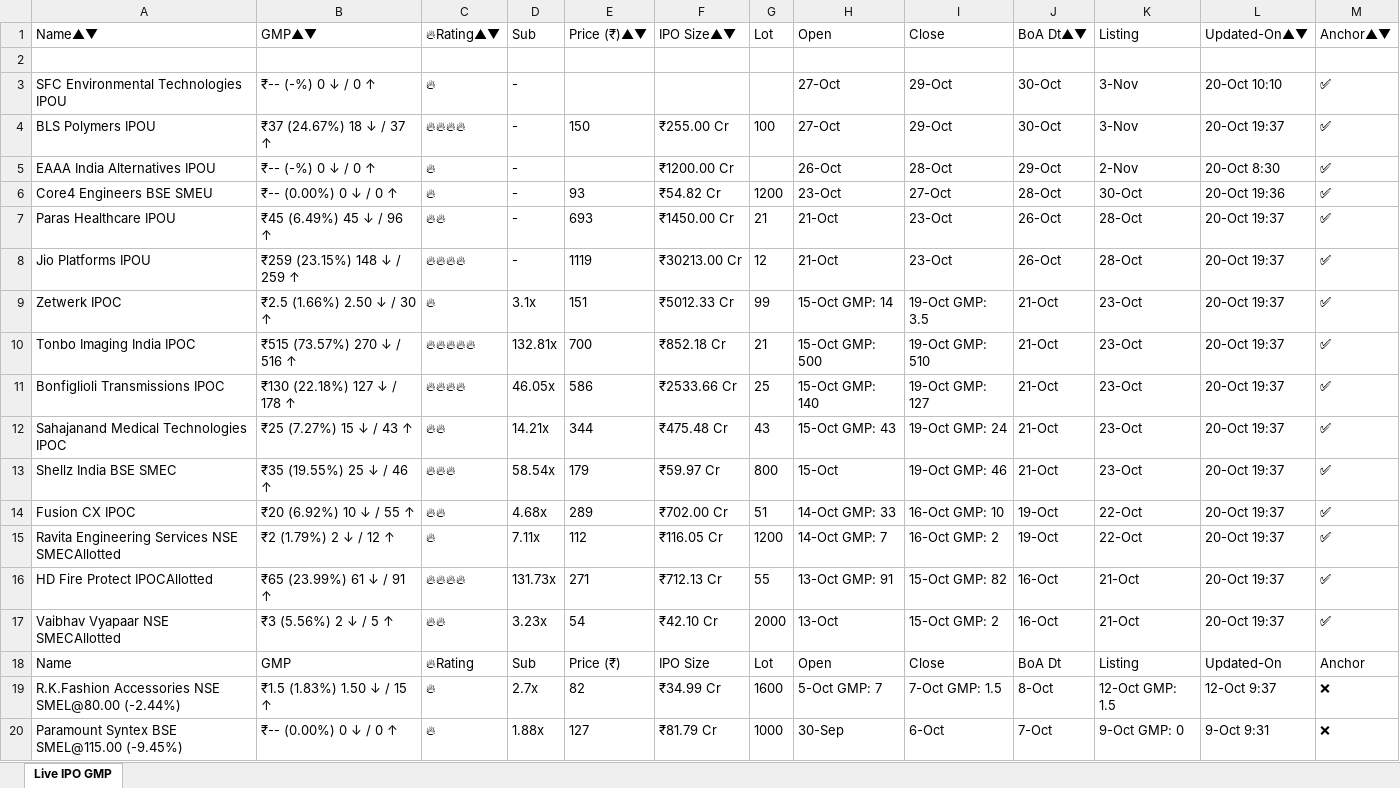
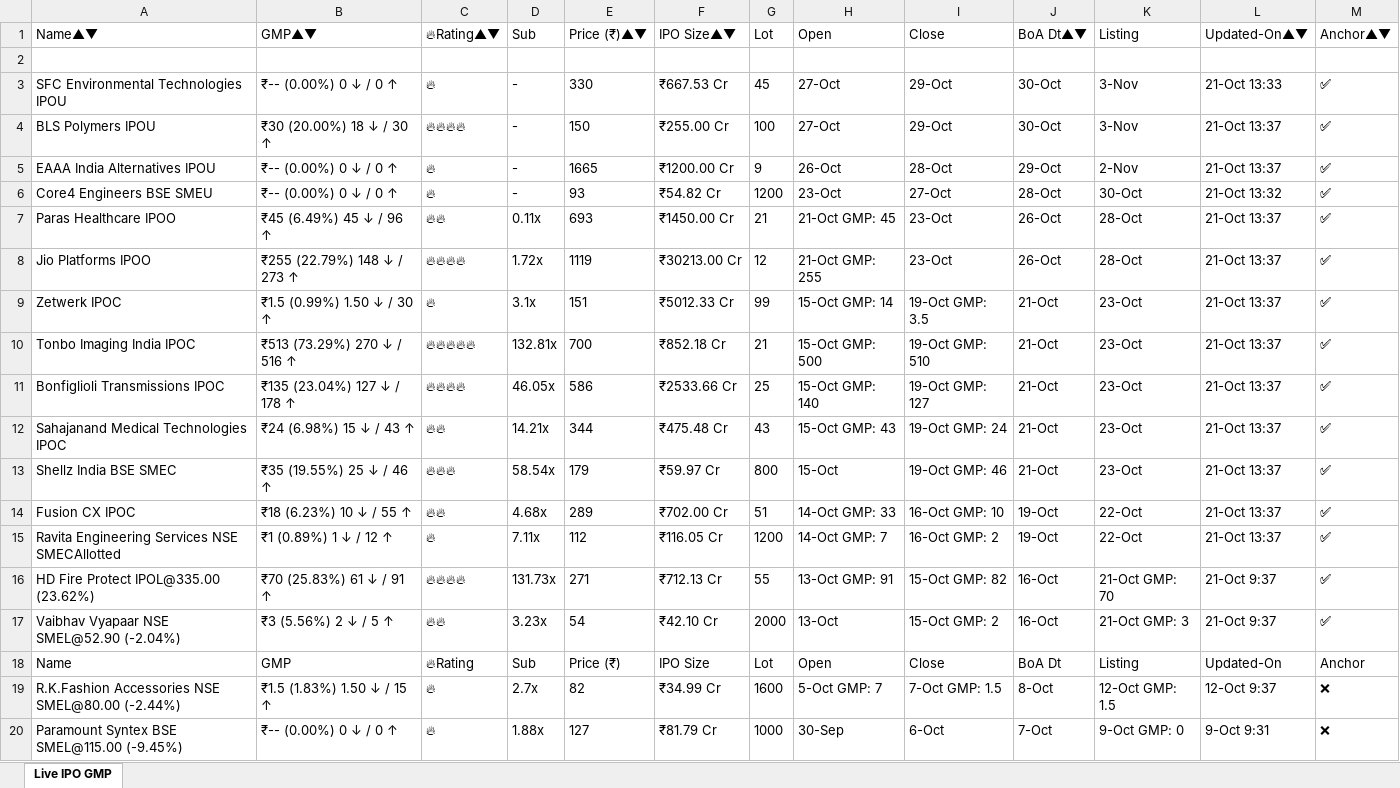
Before and after one commit to ayushpdkushwaha1/ipo-gmp-bot, an Excel workbook: files/gmp.xlsx, sheet Live IPO GMP, drawn as a sheet; only a part is shown; values as stored, in another font and other column widths than the file's, no borders; the diff names each change by its address in the sheet, - before the commit and + after, or states it on an @@ line.

```diff
--- a/files/gmp.xlsx (sheet Live IPO GMP)
+++ b/files/gmp.xlsx (sheet Live IPO GMP)
-B3: ₹-- (-%) 0 ↓ / 0 ↑
+B3: ₹-- (0.00%) 0 ↓ / 0 ↑
-E3: (empty)
+E3: 330
-F3: (empty)
+F3: ₹667.53 Cr
-G3: (empty)
+G3: 45
-L3: 20-Oct 10:10
+L3: 21-Oct 13:33
-B4: ₹37 (24.67%) 18 ↓ / 37 ↑
+B4: ₹30 (20.00%) 18 ↓ / 30 ↑
-L4: 20-Oct 19:37
+L4: 21-Oct 13:37
-B5: ₹-- (-%) 0 ↓ / 0 ↑
+B5: ₹-- (0.00%) 0 ↓ / 0 ↑
-E5: (empty)
+E5: 1665
-G5: (empty)
+G5: 9
-L5: 20-Oct 8:30
+L5: 21-Oct 13:37
-L6: 20-Oct 19:36
+L6: 21-Oct 13:32
-A7: Paras Healthcare IPOU
+A7: Paras Healthcare IPOO
-D7: -
+D7: 0.11x
-H7: 21-Oct
+H7: 21-Oct GMP: 45
-L7:L15: 20-Oct 19:37
+L7:L15: 21-Oct 13:37
-A8: Jio Platforms IPOU
+A8: Jio Platforms IPOO
-B8: ₹259 (23.15%) 148 ↓ / 259 ↑
+B8: ₹255 (22.79%) 148 ↓ / 273 ↑
-D8: -
+D8: 1.72x
-H8: 21-Oct
+H8: 21-Oct GMP: 255
-B9: ₹2.5 (1.66%) 2.50 ↓ / 30 ↑
+B9: ₹1.5 (0.99%) 1.50 ↓ / 30 ↑
-B10: ₹515 (73.57%) 270 ↓ / 516 ↑
+B10: ₹513 (73.29%) 270 ↓ / 516 ↑
-B11: ₹130 (22.18%) 127 ↓ / 178 ↑
+B11: ₹135 (23.04%) 127 ↓ / 178 ↑
-B12: ₹25 (7.27%) 15 ↓ / 43 ↑
+B12: ₹24 (6.98%) 15 ↓ / 43 ↑
-B14: ₹20 (6.92%) 10 ↓ / 55 ↑
+B14: ₹18 (6.23%) 10 ↓ / 55 ↑
-B15: ₹2 (1.79%) 2 ↓ / 12 ↑
+B15: ₹1 (0.89%) 1 ↓ / 12 ↑
-A16: HD Fire Protect IPOCAllotted
+A16: HD Fire Protect IPOL@335.00 (23.62%)
-B16: ₹65 (23.99%) 61 ↓ / 91 ↑
+B16: ₹70 (25.83%) 61 ↓ / 91 ↑
-K16: 21-Oct
+K16: 21-Oct GMP: 70
-L16:L17: 20-Oct 19:37
+L16:L17: 21-Oct 9:37
-A17: Vaibhav Vyapaar NSE SMECAllotted
+A17: Vaibhav Vyapaar NSE SMEL@52.90 (-2.04%)
-K17: 21-Oct
+K17: 21-Oct GMP: 3
```
Also changed, not shown: files/Mainboard_IPOs.xlsx, files/SME_IPOs.xlsx, 2 other files.
